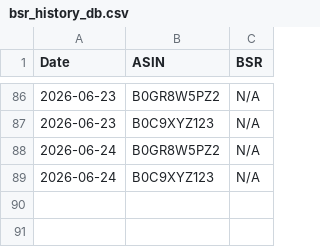
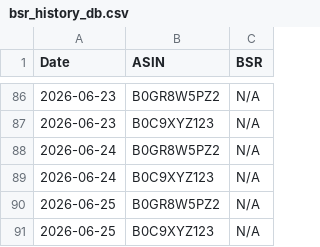
Before and after one commit to Detectiveyee/kdp-backend-data, a CSV file: bsr_history_db.csv, drawn as a sheet; only a part is shown, gaps mark what is left out.

```diff
--- a/bsr_history_db.csv
+++ b/bsr_history_db.csv
@@ -89 +89,3 @@ Date,ASIN,BSR
 2026-06-24,B0C9XYZ123,N/A
+2026-06-25,B0GR8W5PZ2,N/A
+2026-06-25,B0C9XYZ123,N/A
```
Also changed, not shown: competition_db.csv.
